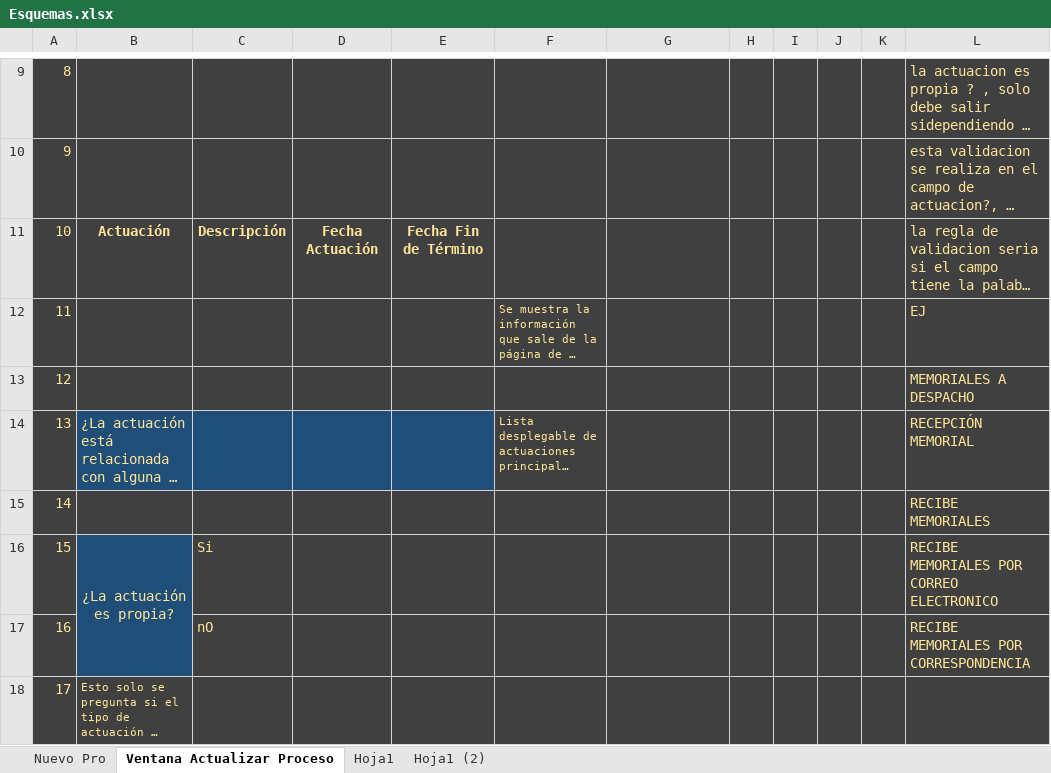
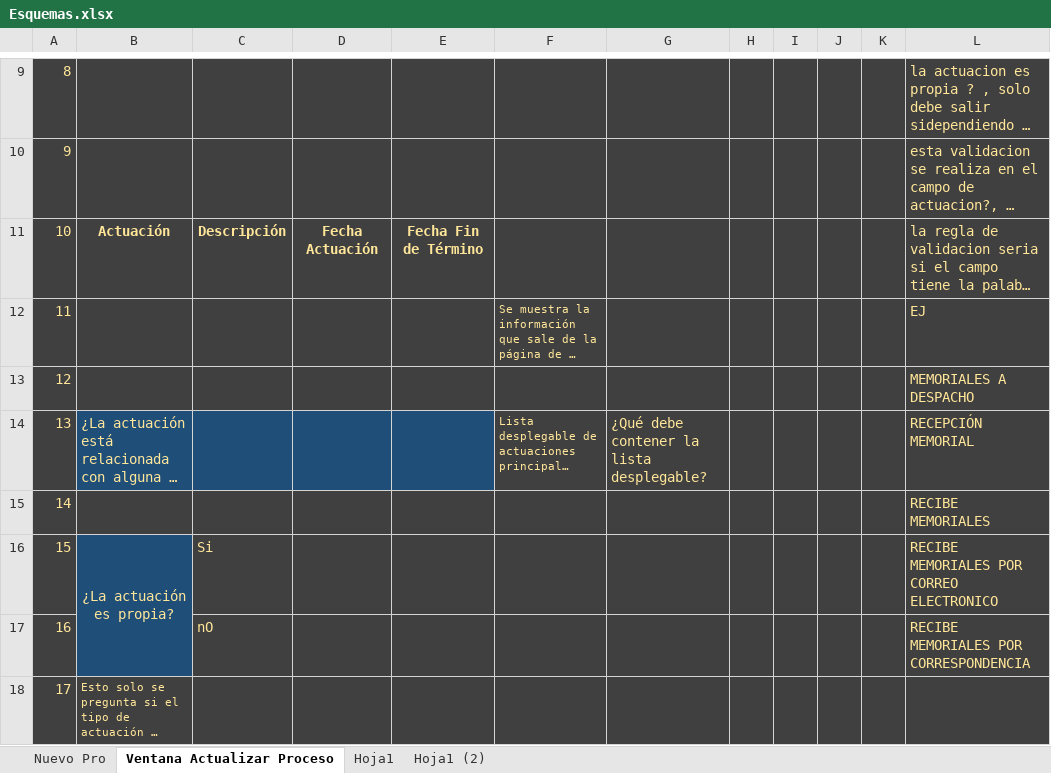
Before and after one commit to CesarTabares/Cinco-Project, an Excel workbook: Esquemas.xlsx, sheet Ventana Actualizar Proceso, drawn as a sheet; only a part is shown, gaps mark what is left out; long unchanged cells end in …; values as stored, in another font and other column widths than the file's, no borders; charts and pictures not drawn; the diff names each change by its address in the sheet, - before the commit and + after, or states it on an @@ line.

```diff
--- a/Esquemas.xlsx (sheet Ventana Actualizar Proceso)
+++ b/Esquemas.xlsx (sheet Ventana Actualizar Proceso)
-G14: (empty)
+G14: ¿Qué debe contener la lista desplegable?
```
Also changed, not shown: Database-Actuaciones.xlsx, Database-Process.xlsx, 10 other files.
